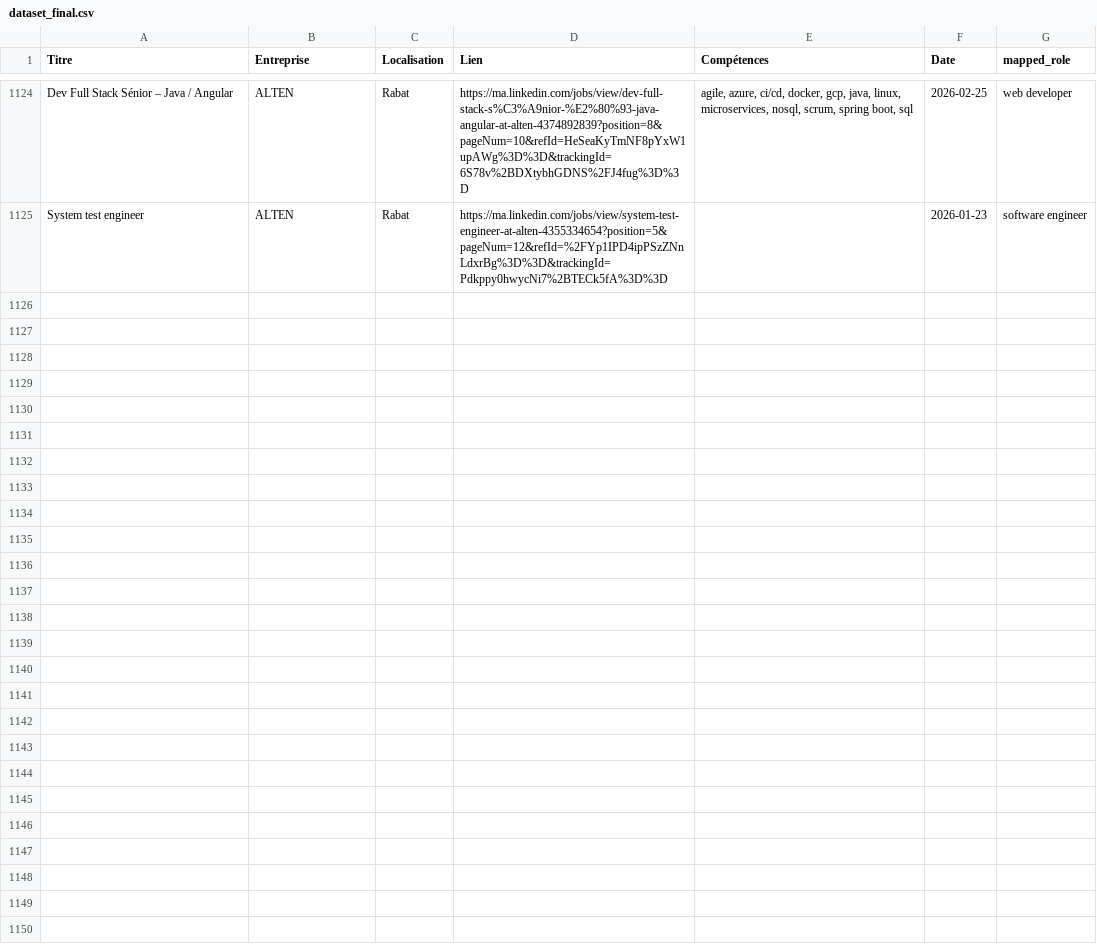
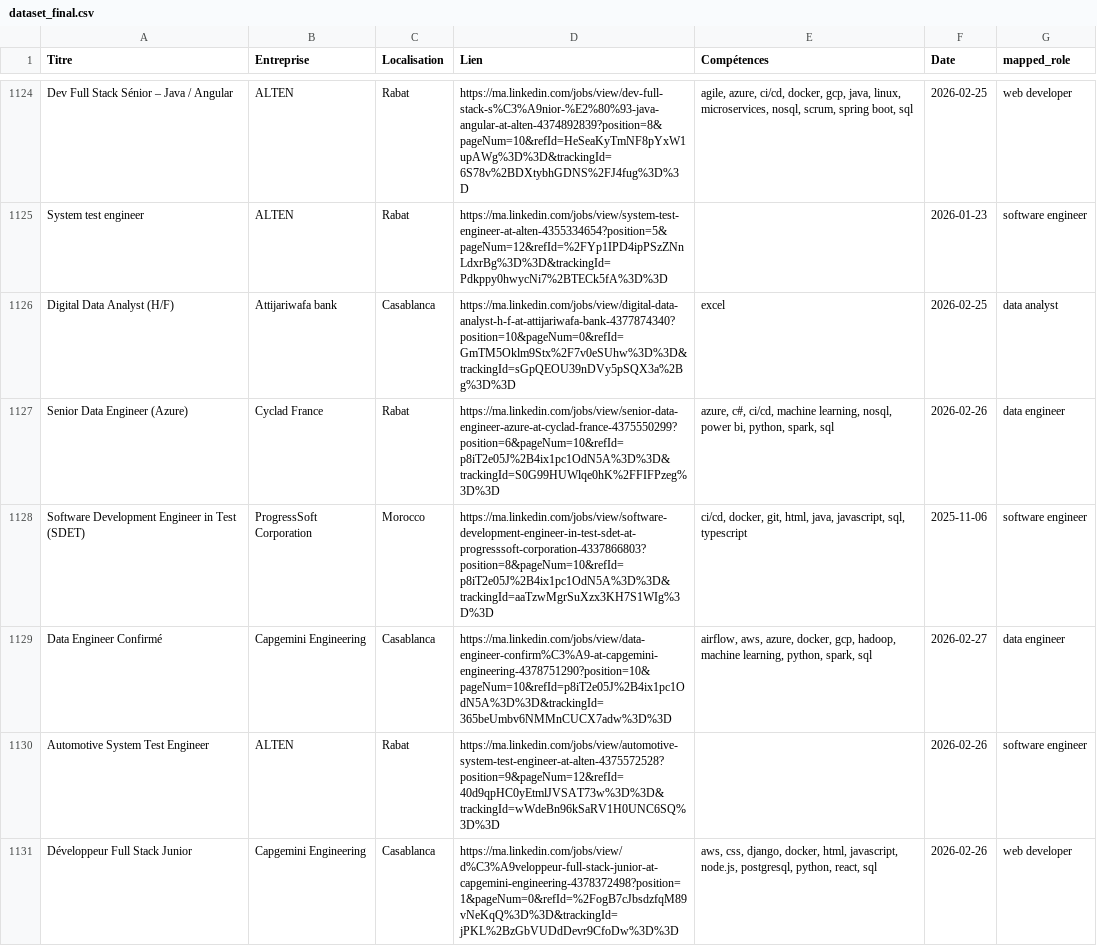
Before and after one commit to mouad-melloul/TechSight, a CSV file: data/dataset_final.csv, drawn as a sheet; only a part is shown, gaps mark what is left out; the diff covers the shown part only; the diff names each change by its address in the sheet, - before the commit and + after, or states it on an @@ line.

```diff
--- a/data/dataset_final.csv
+++ b/data/dataset_final.csv
+row 1126: Digital Data Analyst (H/F) | Attijariwafa bank | Casablanca | https://ma.linkedin.com/jobs/view/digital-data-analyst-h-f-at-attijariwafa-bank-4377874340?position=10&pageNum=0&refId=GmTM5Oklm9Stx%2F7v0eSUhw%3D%3D&trackingId=sGpQEOU39nDVy5pSQX3a%2Bg%3D%3D | excel | 2026-02-25 | data analyst
+row 1127: Senior Data Engineer (Azure) | Cyclad France | Rabat | https://ma.linkedin.com/jobs/view/senior-data-engineer-azure-at-cyclad-france-4375550299?position=6&pageNum=10&refId=p8iT2e05J%2B4ix1pc1OdN5A%3D%3D&trackingId=S0G99HUWlqe0hK%2FFIFPzeg%3D%3D | azure, c#, ci/cd, machine learning, nosql, power bi, python, spark, sql | 2026-02-26 | data engineer
+row 1128: Software Development Engineer in Test (SDET) | ProgressSoft Corporation | Morocco | https://ma.linkedin.com/jobs/view/software-development-engineer-in-test-sdet-at-progresssoft-corporation-4337866803?position=8&pageNum=10&refId=p8iT2e05J%2B4ix1pc1OdN5A%3D%3D&trackingId=aaTzwMgrSuXzx3KH7S1WIg%3D%3D | ci/cd, docker, git, html, java, javascript, sql, typescript | 2025-11-06 | software engineer
+row 1129: Data Engineer Confirmé | Capgemini Engineering | Casablanca | https://ma.linkedin.com/jobs/view/data-engineer-confirm%C3%A9-at-capgemini-engineering-4378751290?position=10&pageNum=10&refId=p8iT2e05J%2B4ix1pc1OdN5A%3D%3D&trackingId=365beUmbv6NMMnCUCX7adw%3D%3D | airflow, aws, azure, docker, gcp, hadoop, machine learning, python, spark, sql | 2026-02-27 | data engineer
+row 1130: Automotive System Test Engineer | ALTEN | Rabat | https://ma.linkedin.com/jobs/view/automotive-system-test-engineer-at-alten-4375572528?position=9&pageNum=12&refId=40d9qpHC0yEtmlJVSAT73w%3D%3D&trackingId=wWdeBn96kSaRV1H0UNC6SQ%3D%3D |  | 2026-02-26 | software engineer
+row 1131: Développeur Full Stack Junior | Capgemini Engineering | Casablanca | https://ma.linkedin.com/jobs/view/d%C3%A9veloppeur-full-stack-junior-at-capgemini-engineering-4378372498?position=1&pageNum=0&refId=%2FogB7cJbsdzfqM89vNeKqQ%3D%3D&trackingId=jPKL%2BzGbVUDdDevr9CfoDw%3D%3D | aws, css, django, docker, html, javascript, node.js, postgresql, python, react, sql | 2026-02-26 | web developer
```
Also changed, not shown: 6 added rows elsewhere in this file.
